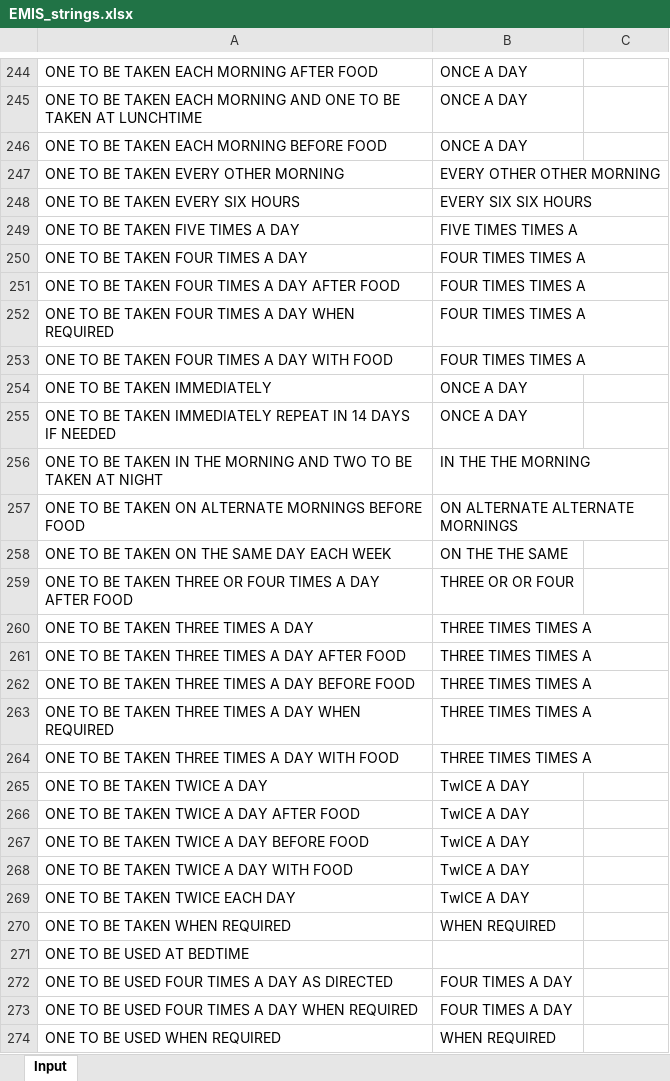
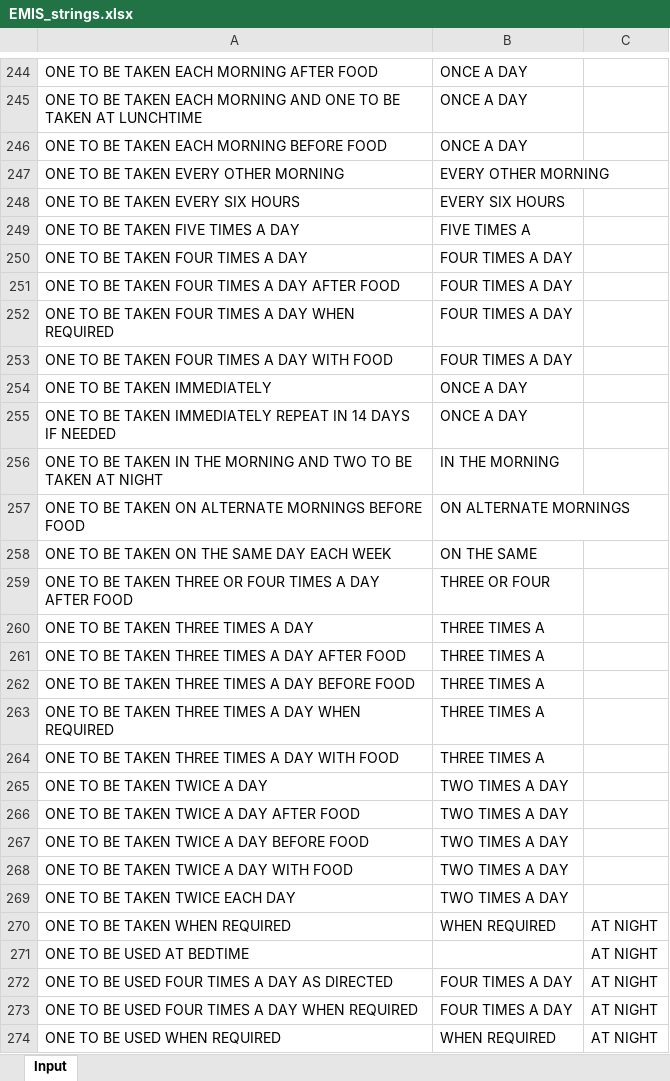
Before and after one commit to ewandavis/FHIR_SampleDoses, an Excel workbook: EMIS_strings.xlsx, sheet Input, drawn as a sheet; only a part is shown, gaps mark what is left out; values as stored, in another font and other column widths than the file's, no borders; the diff covers the shown part only; the diff names each change by its address in the sheet, - before the commit and + after, or states it on an @@ line.

Commit message:
added instruction

```diff
--- a/EMIS_strings.xlsx (sheet Input)
+++ b/EMIS_strings.xlsx (sheet Input)
-B247: EVERY OTHER OTHER MORNING
+B247: EVERY OTHER MORNING
-B248: EVERY SIX SIX HOURS
+B248: EVERY SIX HOURS
-B249: FIVE TIMES TIMES A
+B249: FIVE TIMES A
-B250:B253: FOUR TIMES TIMES A
+B250:B253: FOUR TIMES A DAY
-B256: IN THE THE MORNING
+B256: IN THE MORNING
-B257: ON ALTERNATE ALTERNATE MORNINGS
+B257: ON ALTERNATE MORNINGS
-B258: ON THE THE SAME
+B258: ON THE SAME
-B259: THREE OR OR FOUR
+B259: THREE OR FOUR
-B260:B264: THREE TIMES TIMES A
+B260:B264: THREE TIMES A
-B265:B269: TwICE A DAY
+B265:B269: TWO TIMES A DAY
-C270:C274: (empty)
+C270:C274: AT NIGHT
```
Also changed, not shown: 273 edited cells elsewhere in this sheet.
